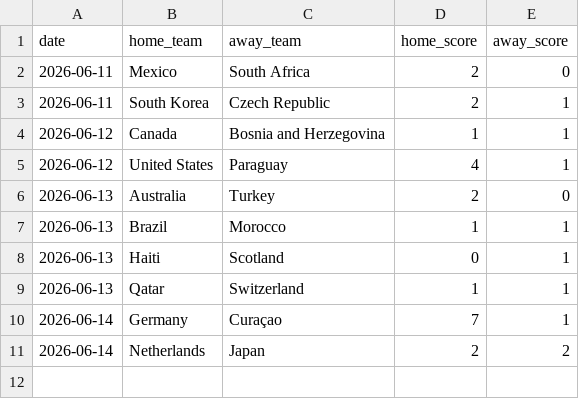
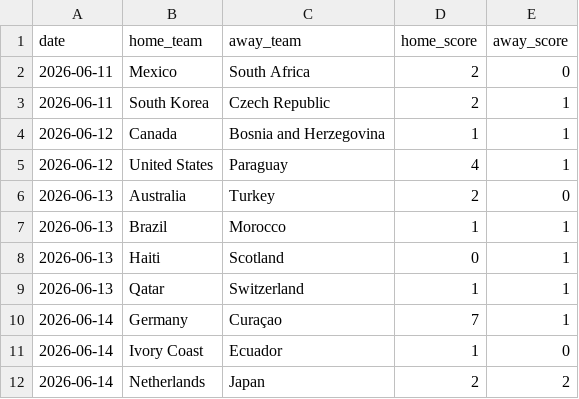
Before and after one commit to JustusVermaakSkystrm/ig-trading-bot, a CSV file: worldcup/data/accepted_results.csv, drawn as a sheet; the diff names each change by its address in the sheet, - before the commit and + after, or states it on an @@ line.

```diff
--- a/worldcup/data/accepted_results.csv
+++ b/worldcup/data/accepted_results.csv
+row 11: 2026-06-14 | Ivory Coast | Ecuador | 1 | 0
```
Also changed, not shown: worldcup/data/official_results.csv, worldcup/outputs/match_probabilities.csv, 10 other files.
